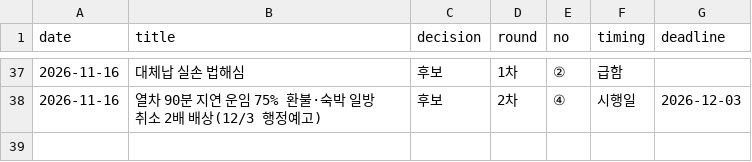
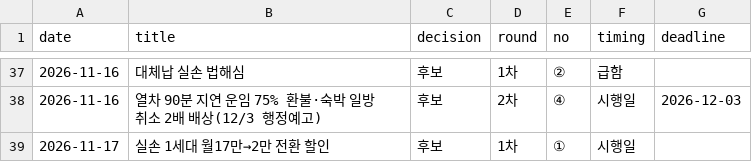
Before and after one commit to rkrjrl-ctrl/claude_drive, a CSV file: briefs/news/picks.csv, drawn as a sheet; only a part is shown, gaps mark what is left out; the diff names each change by its address in the sheet, - before the commit and + after, or states it on an @@ line.

```diff
--- a/briefs/news/picks.csv
+++ b/briefs/news/picks.csv
+row 39: 2026-11-17 | 실손 1세대 월17만→2만 전환 할인 | 후보 | 1차 | ① | 시행일
```
Also changed, not shown: 1 other file.
